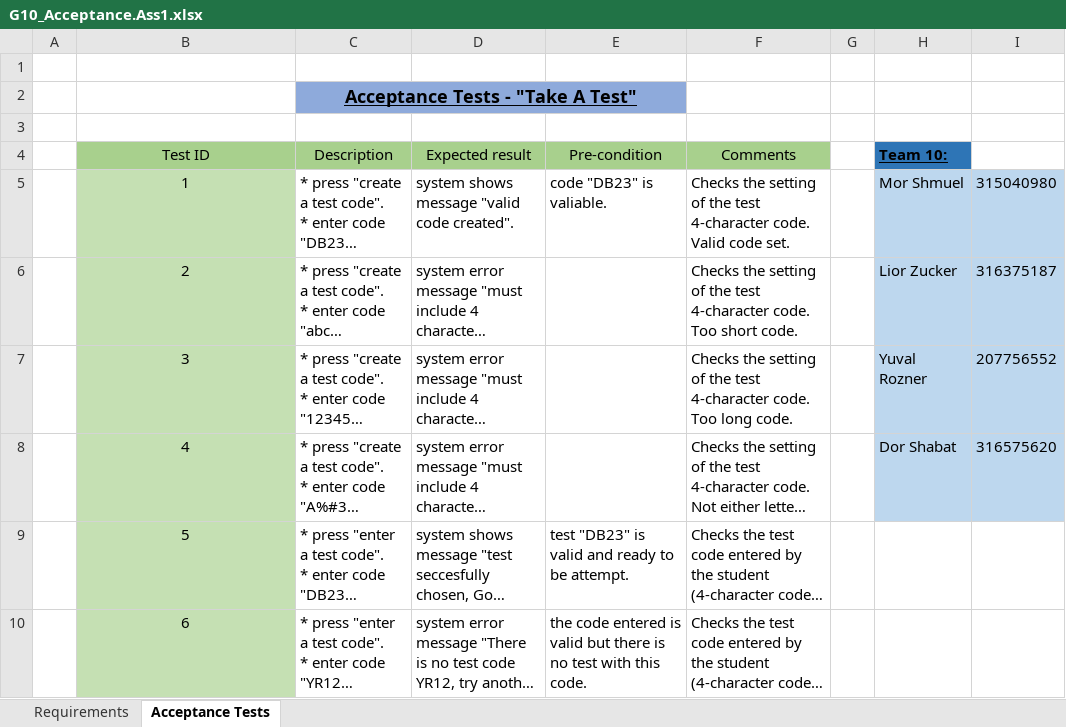
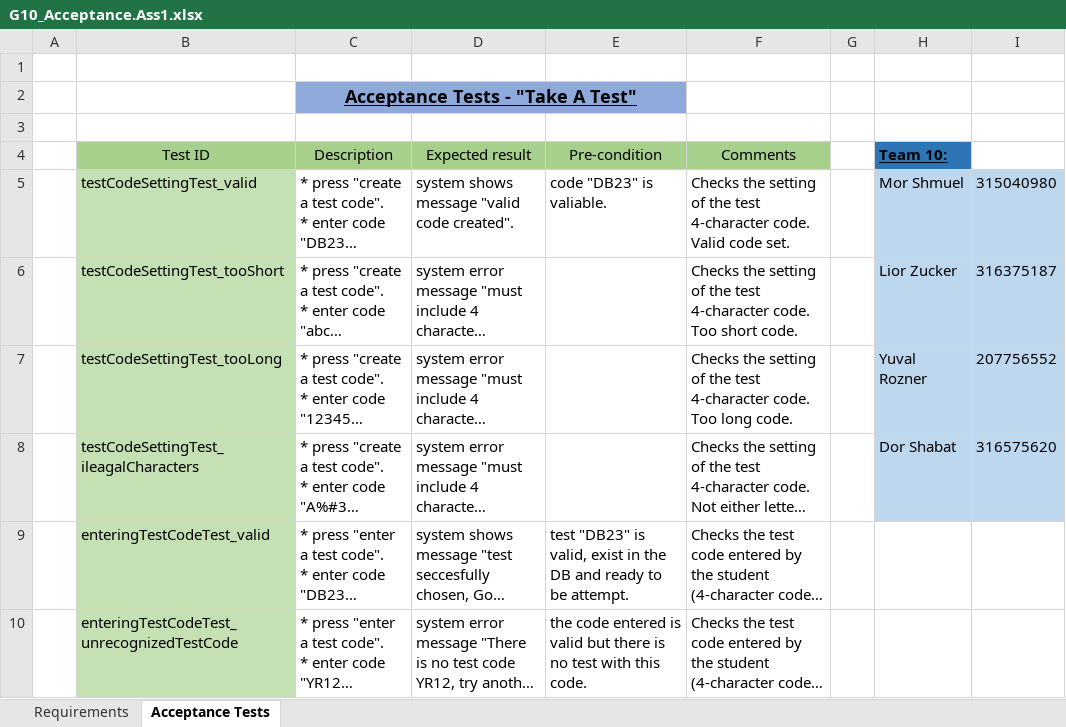
Before and after one commit to YuvalRozner/CEMS, an Excel workbook: Assignment 1/G10_Acceptance.Ass1.xlsx, sheet Acceptance Tests, drawn as a sheet; only a part is shown; long unchanged cells end in …; values as stored, in another font and other column widths than the file's, no borders; the diff covers the shown part only; the diff names each change by its address in the sheet, - before the commit and + after, or states it on an @@ line.

Commit message:
some changes in assignment 1
Lior and Mor updated the answers files and the acceptance file.

```diff
--- a/Assignment 1/G10_Acceptance.Ass1.xlsx (sheet Acceptance Tests)
+++ b/Assignment 1/G10_Acceptance.Ass1.xlsx (sheet Acceptance Tests)
-B5 (Test ID): 1
+B5 (Test ID): testCodeSettingTest_valid
-B5:B10 alignment: center
+B5:B10 alignment: left
-B6 (Test ID): 2
+B6 (Test ID): testCodeSettingTest_tooShort
-B7 (Test ID): 3
+B7 (Test ID): testCodeSettingTest_tooLong
-B8 (Test ID): 4
+B8 (Test ID): testCodeSettingTest_ileagalCharacters
-B9 (Test ID): 5
+B9 (Test ID): enteringTestCodeTest_valid
-E9 (Pre-condition): …"DB23" is valid and ready…
+E9 (Pre-condition): …"DB23" is valid, exist in the DB and ready…
-B10 (Test ID): 6
+B10 (Test ID): enteringTestCodeTest_unrecognizedTestCode
```
Also changed, not shown: 1 added row, 3 removed rows, 30 edited cells and cell formats elsewhere in this sheet, sheet Requirements, 1 other file.
